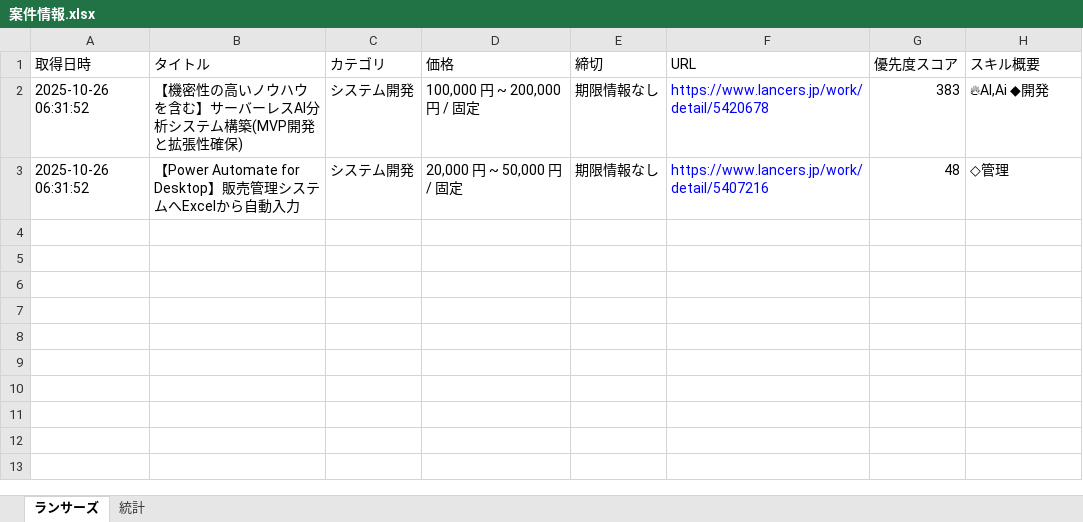
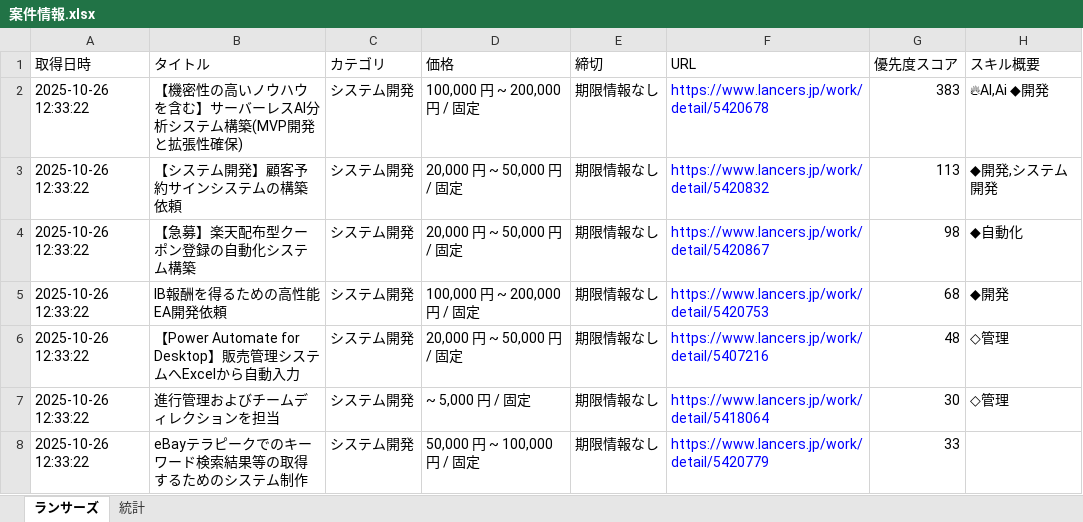
Before and after one commit to javachead/lancers-teams-notifier, an Excel workbook: 案件情報.xlsx, sheet ランサーズ, drawn as a sheet; values as stored, in another font and other column widths than the file's, no borders; addresses are those after the commit; the diff names each change by its address in the sheet, - before the commit and + after, or states it on an @@ line.

```diff
--- a/案件情報.xlsx (sheet ランサーズ)
+++ b/案件情報.xlsx (sheet ランサーズ)
-A2 (取得日時): 2025-10-26 06:31:52
+A2 (取得日時): 2025-10-26 12:33:22
+row 3: 2025-10-26 12:33:22 | 【システム開発】顧客予約サインシステムの構築依頼 | システム開発 | 20,000 円 ~ 50,000 円 / 固定 | 期限情報なし | https://www.lancers.jp/work/detail/5420832 | 113 | ◆開発,システム開発
+row 4: 2025-10-26 12:33:22 | 【急募】楽天配布型クーポン登録の自動化システム構築 | システム開発 | 20,000 円 ~ 50,000 円 / 固定 | 期限情報なし | https://www.lancers.jp/work/detail/5420867 | 98 | ◆自動化
+row 5: 2025-10-26 12:33:22 | IB報酬を得るための高性能EA開発依頼 | システム開発 | 100,000 円 ~ 200,000 円 / 固定 | 期限情報なし | https://www.lancers.jp/work/detail/5420753 | 68 | ◆開発
-A6 (取得日時): 2025-10-26 06:31:52
+A6 (取得日時): 2025-10-26 12:33:22
+row 7: 2025-10-26 12:33:22 | 進行管理およびチームディレクションを担当 | システム開発 | ~ 5,000 円 / 固定 | 期限情報なし | https://www.lancers.jp/work/detail/5418064 | 30 | ◇管理
+row 8: 2025-10-26 12:33:22 | eBayテラピークでのキーワード検索結果等の取得するためのシステム制作 | システム開発 | 50,000 円 ~ 100,000 円 / 固定 | 期限情報なし | https://www.lancers.jp/work/detail/5420779 | 33
```
Also changed, not shown: 1 other file.
